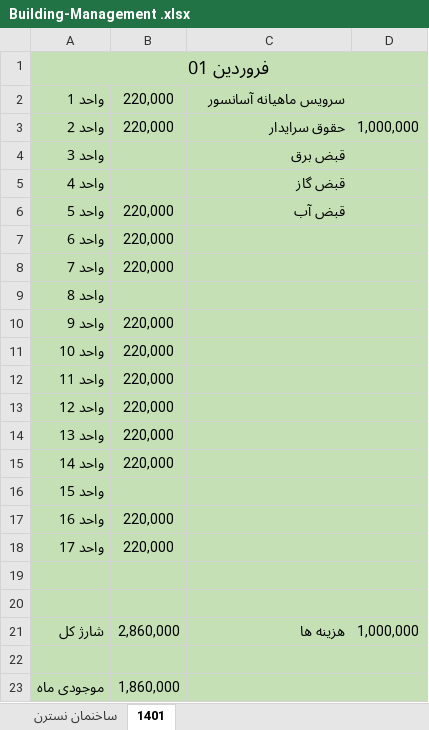
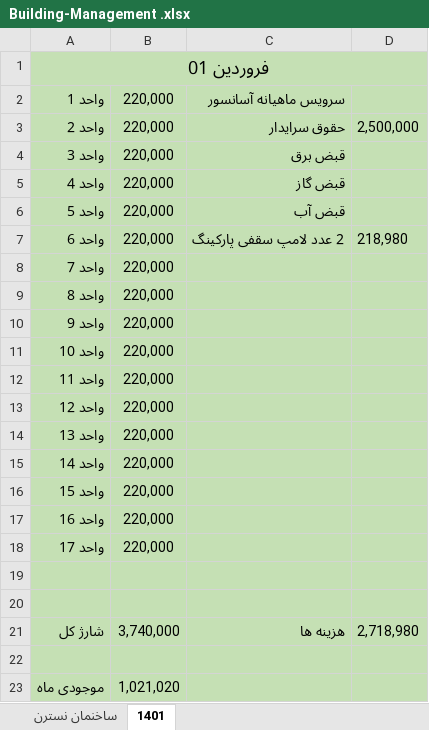
Before and after one commit to alizadeh-mohsen/Buikding-Management, an Excel workbook: Building-Management .xlsx, sheet 1401, drawn as a sheet; values as stored, in another font and other column widths than the file's, no borders; the diff names each change by its address in the sheet, - before the commit and + after, or states it on an @@ line.

Commit message:
seraidar hoghoogh complete

```diff
--- a/Building-Management .xlsx (sheet 1401)
+++ b/Building-Management .xlsx (sheet 1401)
-D3: 1,000,000
+D3: 2,500,000
-B4:B5: (empty)
+B4:B5: 220,000
-C7: (empty)
+C7: 2 عدد لامپ سقفی پارکینگ
-D7: (empty)
+D7: 218,980
-B9: (empty)
+B9: 220,000
-B16: (empty)
+B16: 220,000
-B21: 2,860,000
+B21: 3,740,000
-D21: 1,000,000
+D21: 2,718,980
-B23: 1,860,000
+B23: 1,021,020
```
